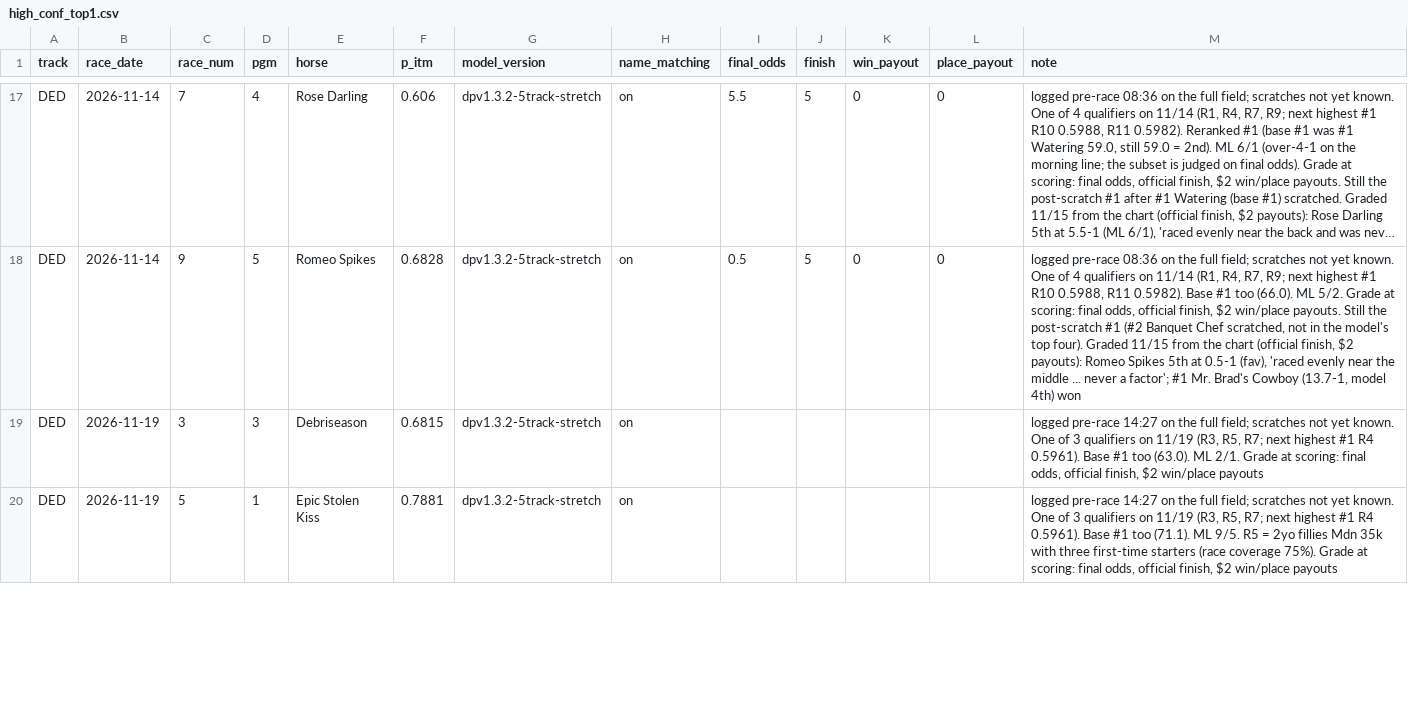
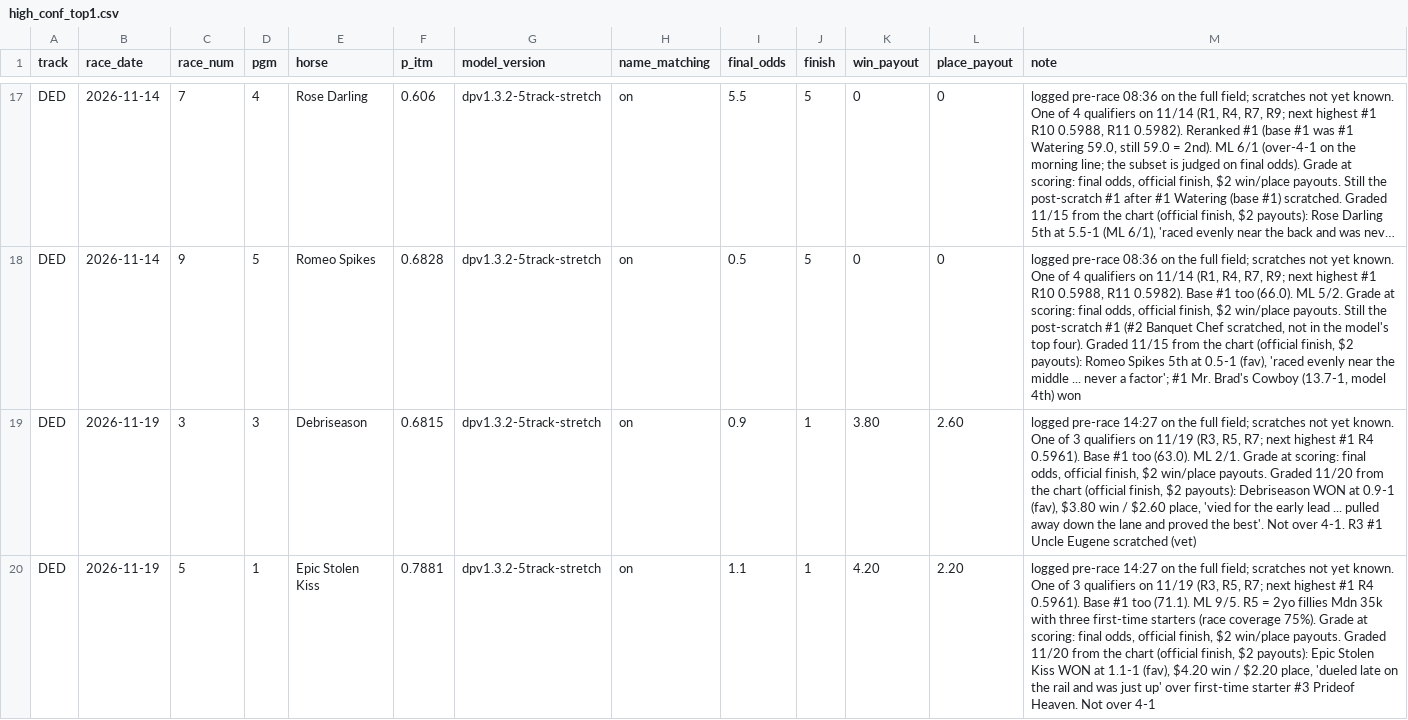
Before and after one commit to Authentic-66/benter-model_v2-data, a CSV file: scripts_dpv1/tracking/high_conf_top1.csv, drawn as a sheet; only a part is shown, gaps mark what is left out; long unchanged cells end in …; the diff covers the shown part only; the diff names each change by its address in the sheet, - before the commit and + after, or states it on an @@ line.

```diff
--- a/scripts_dpv1/tracking/high_conf_top1.csv
+++ b/scripts_dpv1/tracking/high_conf_top1.csv
-I19 (final_odds): (empty)
+I19 (final_odds): 0.9
-J19:J20 (finish): (empty)
+J19:J20 (finish): 1
-K19 (win_payout): (empty)
+K19 (win_payout): 3.80
-L19 (place_payout): (empty)
+L19 (place_payout): 2.60
-M19 (note): …$2 win/place payouts
+M19 (note): …$2 win/place payouts. Graded 11/20 from the chart (official finish, $2 payouts): Debriseason WON at 0.9-1 (fav), $3.80 win / $2.60 place, 'vied for the early lead ... pulled away down the lane and proved the best'. Not over 4-1. R3 #1 Uncle Eugene scratched (vet)
-I20 (final_odds): (empty)
+I20 (final_odds): 1.1
-K20 (win_payout): (empty)
+K20 (win_payout): 4.20
-L20 (place_payout): (empty)
+L20 (place_payout): 2.20
-M20 (note): …$2 win/place payouts
+M20 (note): …$2 win/place payouts. Graded 11/20 from the chart (official finish, $2 payouts): Epic Stolen Kiss WON at 1.1-1 (fav), $4.20 win / $2.20 place, 'dueled late on the rail and was just up' over first-time starter #3 Prideof Heaven. Not over 4-1
```
Also changed, not shown: 5 edited cells elsewhere in this file, scripts_dpv1/tracking/doug_bets.csv, scripts_dpv1/tracking/doug_picks.csv, 15 other files.
